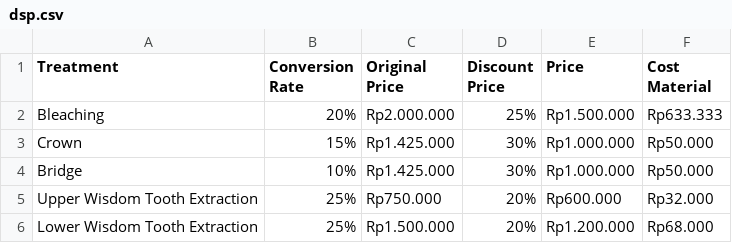
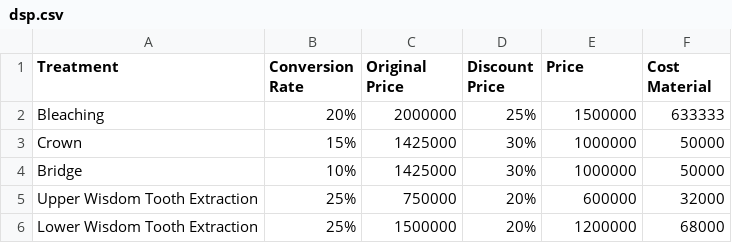
Before and after one commit to Gaia-Dental-Studio/AVC_corporate_wellness_program, a CSV file: dsp.csv, drawn as a sheet.

```diff
--- a/dsp.csv
+++ b/dsp.csv
@@ -1,6 +1,6 @@
 Treatment,Conversion Rate,Original Price,Discount Price,Price,Cost Material
-Bleaching,20%,Rp2.000.000,"25%",Rp1.500.000,Rp633.333
-Crown,15%,Rp1.425.000,"30%",Rp1.000.000,Rp50.000
-Bridge,10%,Rp1.425.000,"30%",Rp1.000.000,Rp50.000
-Upper Wisdom Tooth Extraction,25%,Rp750.000,"20%",Rp600.000,Rp32.000
-Lower Wisdom Tooth Extraction,25%,Rp1.500.000,"20%",Rp1.200.000,Rp68.000
+Bleaching,20%,2000000,25%,1500000,633333
+Crown,15%,1425000,30%,1000000,50000
+Bridge,10%,1425000,30%,1000000,50000
+Upper Wisdom Tooth Extraction,25%,750000,20%,600000,32000
+Lower Wisdom Tooth Extraction,25%,1500000,20%,1200000,68000
```
Also changed, not shown: 4 other files.
